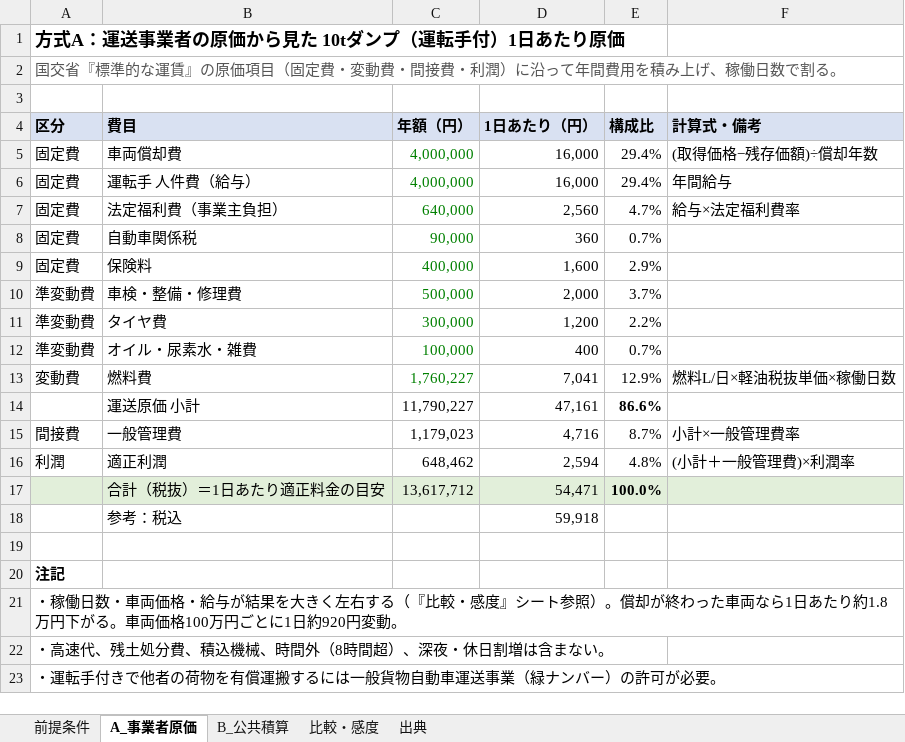
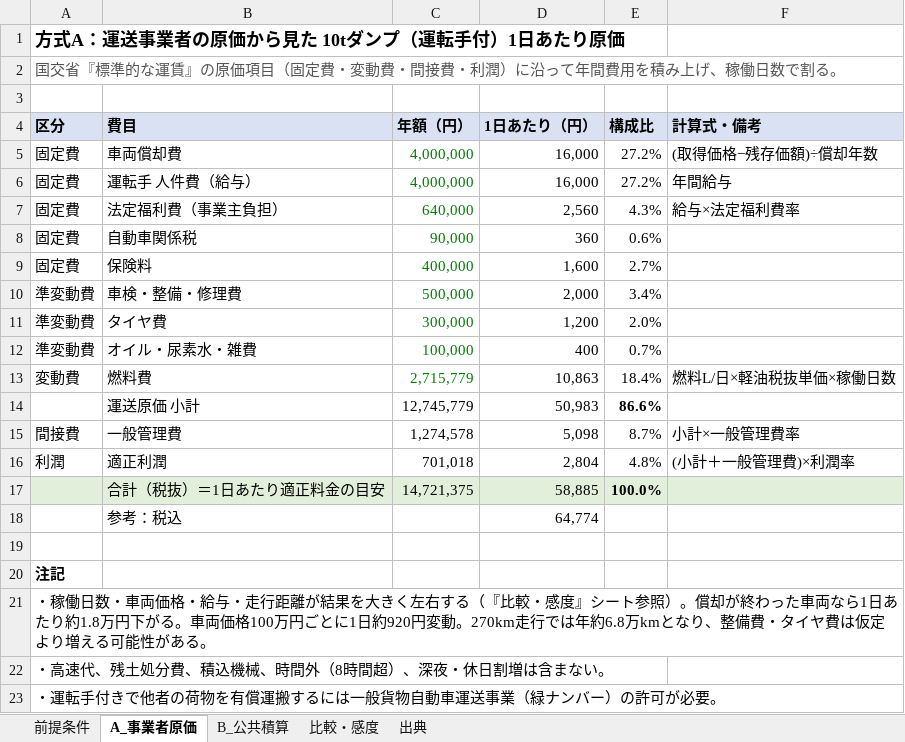
Before and after one commit to pompompom2000/test-project, an Excel workbook: research/iwate_10t_dump_cost.xlsx, sheet A_事業者原価, drawn as a sheet; values as stored, in another font and other column widths than the file's, no borders; the diff names each change by its address in the sheet, - before the commit and + after, or states it on an @@ line.

```diff
--- a/research/iwate_10t_dump_cost.xlsx (sheet A_事業者原価)
+++ b/research/iwate_10t_dump_cost.xlsx (sheet A_事業者原価)
-E5:E6 (構成比): 29.4%
+E5:E6 (構成比): 27.2%
-E7 (構成比): 4.7%
+E7 (構成比): 4.3%
-E8 (構成比): 0.7%
+E8 (構成比): 0.6%
-E9 (構成比): 2.9%
+E9 (構成比): 2.7%
-E10 (構成比): 3.7%
+E10 (構成比): 3.4%
-E11 (構成比): 2.2%
+E11 (構成比): 2.0%
-C13 (年額（円）): 1,760,227
+C13 (年額（円）): 2,715,779
-D13 (1日あたり（円）): 7,041
+D13 (1日あたり（円）): 10,863
-E13 (構成比): 12.9%
+E13 (構成比): 18.4%
-C14 (年額（円）): 11,790,227
+C14 (年額（円）): 12,745,779
-D14 (1日あたり（円）): 47,161
+D14 (1日あたり（円）): 50,983
-C15 (年額（円）): 1,179,023
+C15 (年額（円）): 1,274,578
-D15 (1日あたり（円）): 4,716
+D15 (1日あたり（円）): 5,098
-C16 (年額（円）): 648,462
+C16 (年額（円）): 701,018
-D16 (1日あたり（円）): 2,594
+D16 (1日あたり（円）): 2,804
-C17 (年額（円）): 13,617,712
+C17 (年額（円）): 14,721,375
-D17 (1日あたり（円）): 54,471
+D17 (1日あたり（円）): 58,885
-D18 (1日あたり（円）): 59,918
+D18 (1日あたり（円）): 64,774
-A21 (区分): …格・給与が結果を大きく左右する（『比較・感度』シート参照）。償却が終わった車両なら1日あたり約1.8万円下がる。車両価格100万円ごとに1日約920円変動。
+A21 (区分): …格・給与・走行距離が結果を大きく左右する（『比較・感度』シート参照）。償却が終わった車両なら1日あたり約1.8万円下がる。車両価格100万円ごとに1日約920円変動。270km走行では年約6.8万kmとなり、整備費・タイヤ費は仮定より増える可能性がある。
```
Also changed, not shown: sheet 比較・感度, sheet 前提条件, sheet 出典, sheet B_公共積算, formulas that keep their value, 2 other files.
